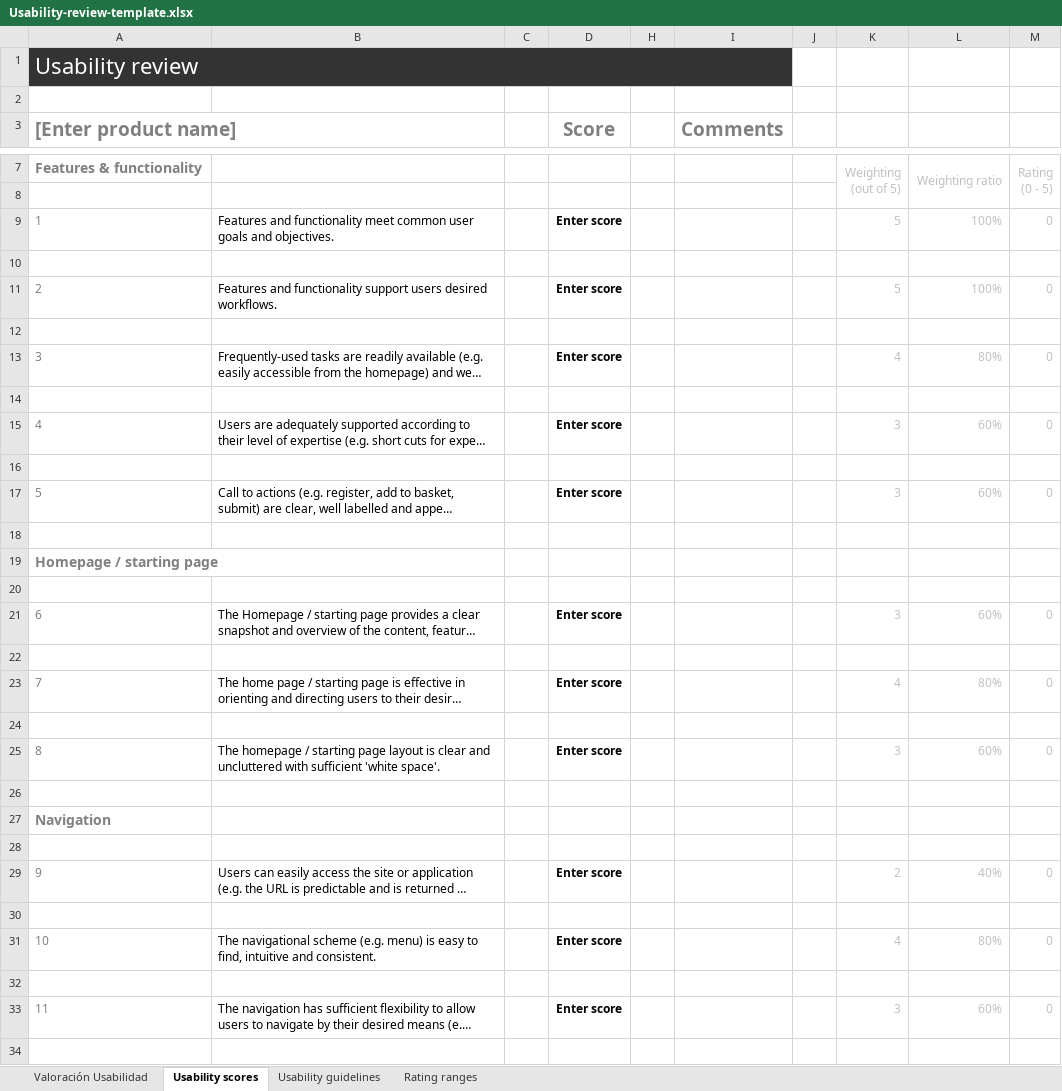
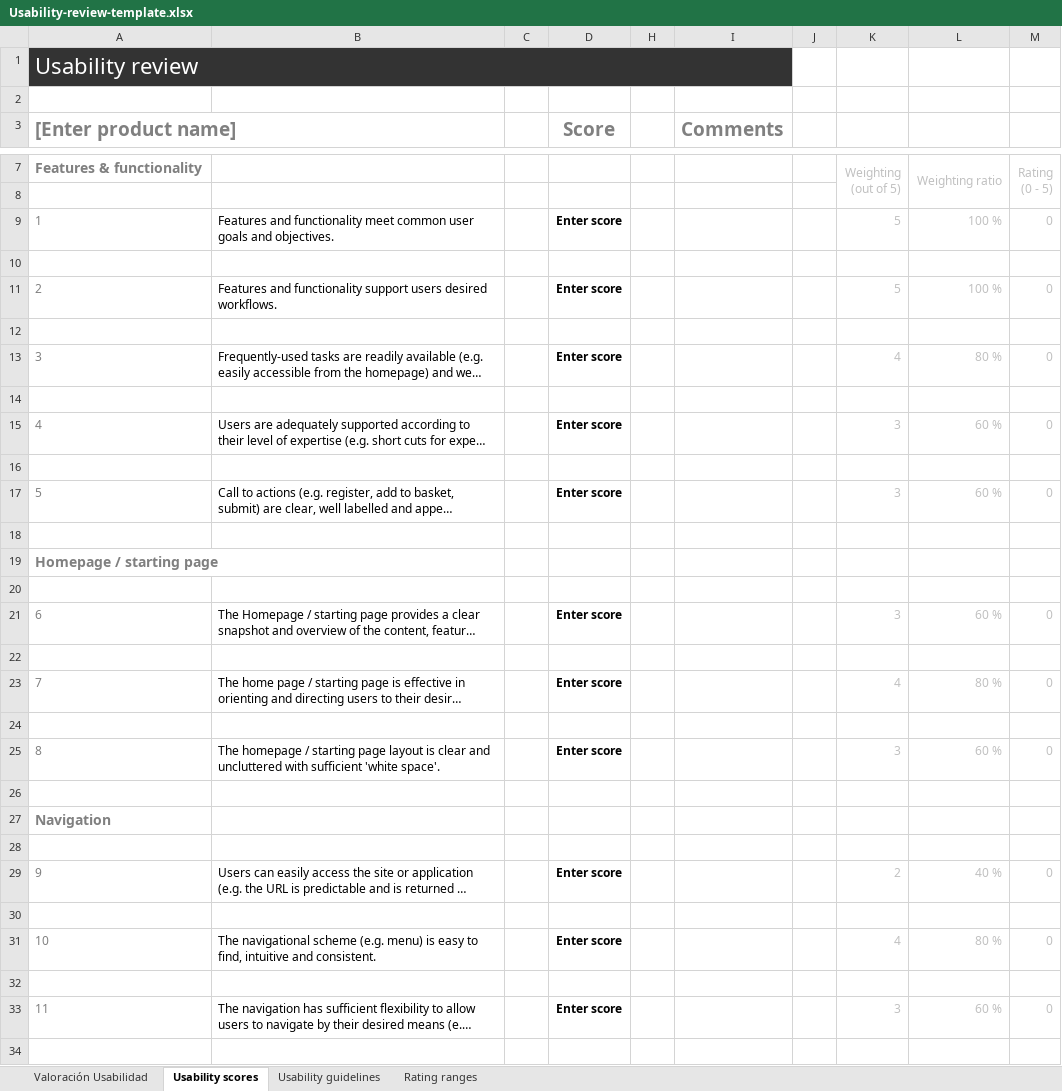
Before and after one commit to DDiana220297/DIU, an Excel workbook: P1/Usability-review-template.xlsx, sheet Usability scores, drawn as a sheet; only a part is shown, gaps mark what is left out; long unchanged cells end in …; values as stored, in another font and other column widths than the file's, no borders; charts and pictures and conditional formats not drawn; the diff covers the shown part only; the diff names each change by its address in the sheet, - before the commit and + after, or states it on an @@ line.

```diff
--- a/P1/Usability-review-template.xlsx (sheet Usability scores)
+++ b/P1/Usability-review-template.xlsx (sheet Usability scores)
-B1:D1 fill: none
+B1:D1 fill: #333333
-H1:I1 fill: none
+H1:I1 fill: #333333
-L9: 100%
+L9: 100 %
-L11: 100%
+L11: 100 %
-L13: 80%
+L13: 80 %
-L15: 60%
+L15: 60 %
-L17: 60%
+L17: 60 %
-L21: 60%
+L21: 60 %
-L23: 80%
+L23: 80 %
-L25: 60%
+L25: 60 %
-L29: 40%
+L29: 40 %
-L31: 80%
+L31: 80 %
-L33: 60%
+L33: 60 %
```
Also changed, not shown: 34 edited cells elsewhere in this sheet, sheet Valoración Usabilidad, sheet Usability guidelines, formulas that keep their value, charts or pictures, 1 other file.
